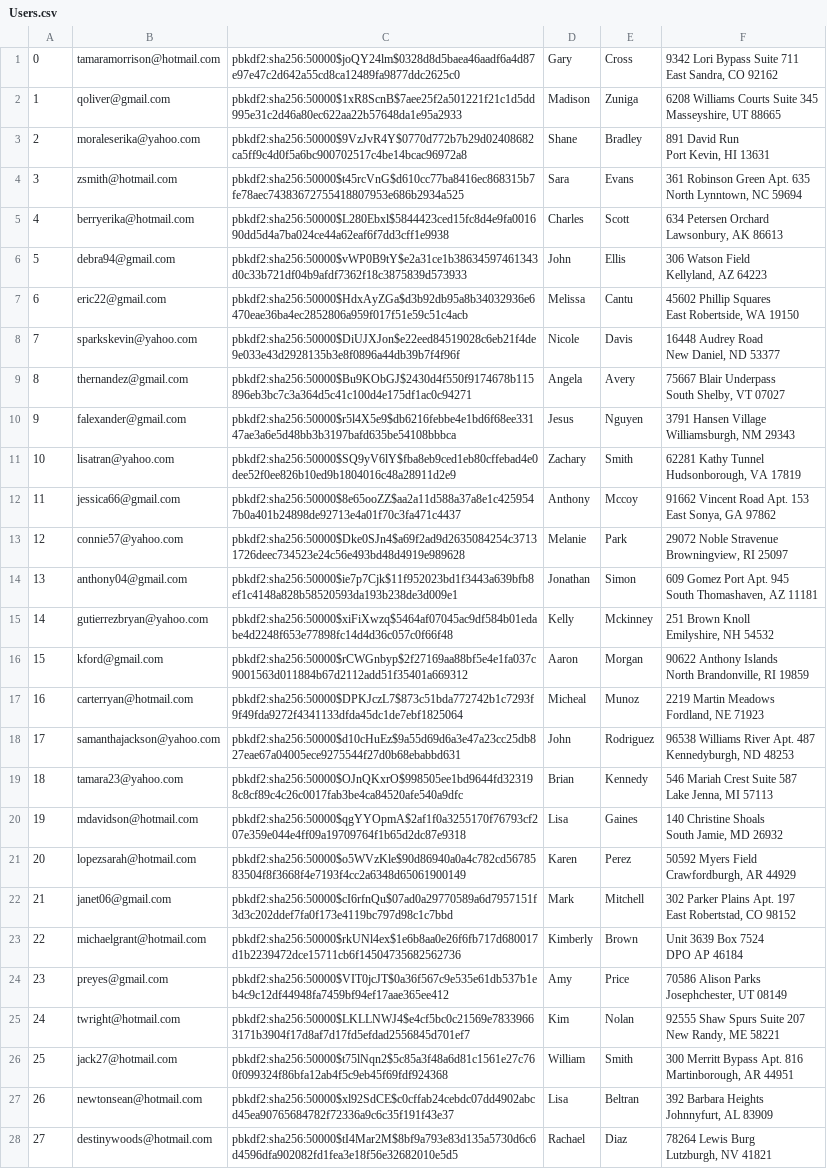
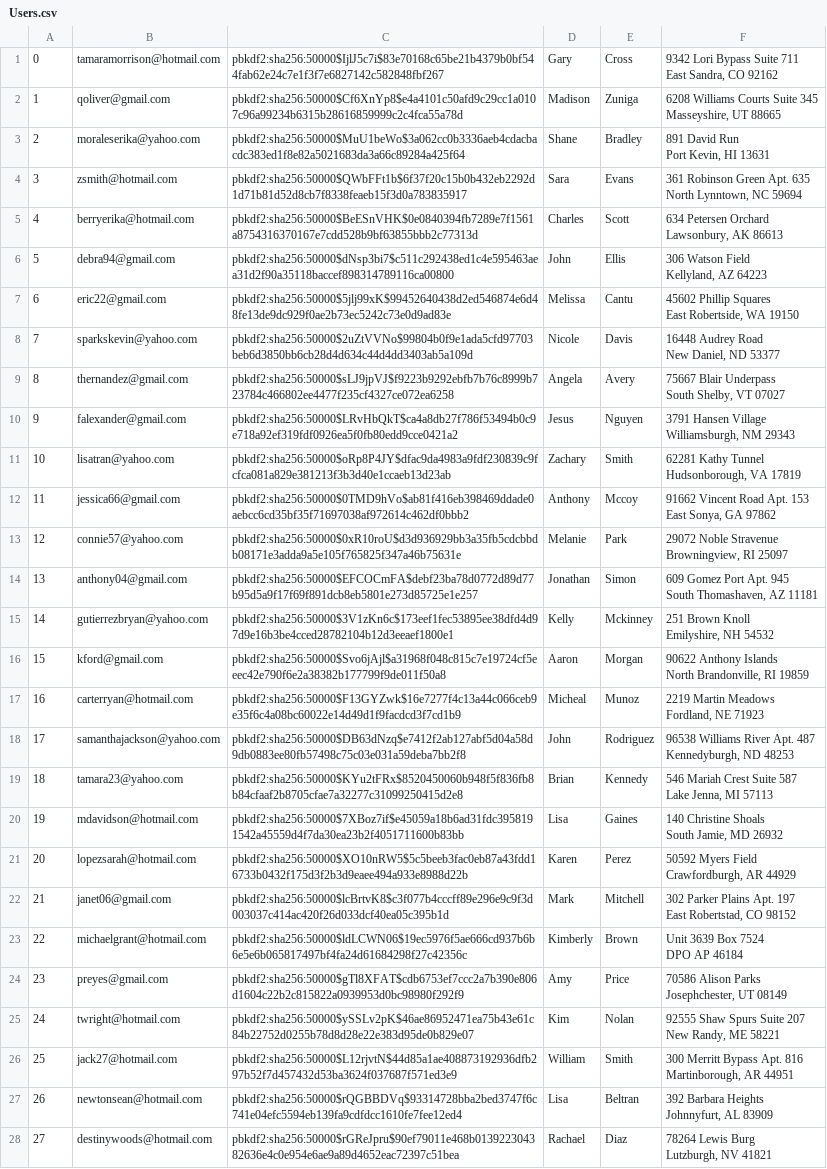
Before and after one commit to muazkashif/Mini-Amazon, a CSV file: db/data/Users.csv, drawn as a sheet; only a part is shown; the diff covers the shown part only; the diff names each change by its address in the sheet, - before the commit and + after, or states it on an @@ line.

```diff
--- a/db/data/Users.csv
+++ b/db/data/Users.csv
-C1: pbkdf2:sha256:50000$joQY24lm$0328d8d5baea46aadf6a4d87e97e47c2d642a55cd8ca12489fa9877ddc2625c0
+C1: pbkdf2:sha256:50000$IjlJ5c7i$83e70168c65be21b4379b0bf544fab62e24c7e1f3f7e6827142c582848fbf267
-C2: pbkdf2:sha256:50000$1xR8ScnB$7aee25f2a501221f21c1d5dd995e31c2d46a80ec622aa22b57648da1e95a2933
+C2: pbkdf2:sha256:50000$Cf6XnYp8$e4a4101c50afd9c29cc1a0107c96a99234b6315b28616859999c2c4fca55a78d
-C3: pbkdf2:sha256:50000$9VzJvR4Y$0770d772b7b29d02408682ca5ff9c4d0f5a6bc900702517c4be14bcac96972a8
+C3: pbkdf2:sha256:50000$MuU1beWo$3a062cc0b3336aeb4cdacbacdc383ed1f8e82a5021683da3a66c89284a425f64
-C4: pbkdf2:sha256:50000$t45rcVnG$d610cc77ba8416ec868315b7fe78aec74383672755418807953e686b2934a525
+C4: pbkdf2:sha256:50000$QWbFFt1b$6f37f20c15b0b432eb2292d1d71b81d52d8cb7f8338feaeb15f3d0a783835917
-C5: pbkdf2:sha256:50000$L280Ebxl$5844423ced15fc8d4e9fa001690dd5d4a7ba024ce44a62eaf6f7dd3cff1e9938
+C5: pbkdf2:sha256:50000$BeESnVHK$0e0840394fb7289e7f1561a8754316370167e7cdd528b9bf63855bbb2c77313d
-C6: pbkdf2:sha256:50000$vWP0B9tY$e2a31ce1b38634597461343d0c33b721df04b9afdf7362f18c3875839d573933
+C6: pbkdf2:sha256:50000$dNsp3bi7$c511c292438ed1c4e595463aea31d2f90a35118baccef898314789116ca00800
-C7: pbkdf2:sha256:50000$HdxAyZGa$d3b92db95a8b34032936e6470eae36ba4ec2852806a959f017f51e59c51c4acb
+C7: pbkdf2:sha256:50000$5jlj99xK$99452640438d2ed546874e6d48fe13de9dc929f0ae2b73ec5242c73e0d9ad83e
-C8: pbkdf2:sha256:50000$DiUJXJon$e22eed84519028c6eb21f4de9e033e43d2928135b3e8f0896a44db39b7f4f96f
+C8: pbkdf2:sha256:50000$2uZtVVNo$99804b0f9e1ada5cfd97703beb6d3850bb6cb28d4d634c44d4dd3403ab5a109d
-C9: pbkdf2:sha256:50000$Bu9KObGJ$2430d4f550f9174678b115896eb3bc7c3a364d5c41c100d4e175df1ac0c94271
+C9: pbkdf2:sha256:50000$sLJ9jpVJ$f9223b9292ebfb7b76c8999b723784c466802ee4477f235cf4327ce072ea6258
-C10: pbkdf2:sha256:50000$r5l4X5e9$db6216febbe4e1bd6f68ee33147ae3a6e5d48bb3b3197bafd635be54108bbbca
+C10: pbkdf2:sha256:50000$LRvHbQkT$ca4a8db27f786f53494b0c9e718a92ef319fdf0926ea5f0fb80edd9cce0421a2
-C11: pbkdf2:sha256:50000$SQ9yV6lY$fba8eb9ced1eb80cffebad4e0dee52f0ee826b10ed9b1804016c48a28911d2e9
+C11: pbkdf2:sha256:50000$oRp8P4JY$dfac9da4983a9fdf230839c9fcfca081a829e381213f3b3d40e1ccaeb13d23ab
-C12: pbkdf2:sha256:50000$8e65ooZZ$aa2a11d588a37a8e1c4259547b0a401b24898de92713e4a01f70c3fa471c4437
+C12: pbkdf2:sha256:50000$0TMD9hVo$ab81f416eb398469ddade0aebcc6cd35bf35f71697038af972614c462df0bbb2
-C13: pbkdf2:sha256:50000$Dke0SJn4$a69f2ad9d2635084254c37131726deec734523e24c56e493bd48d4919e989628
+C13: pbkdf2:sha256:50000$0xR10roU$d3d936929bb3a35fb5cdcbbdb08171e3adda9a5e105f765825f347a46b75631e
-C14: pbkdf2:sha256:50000$ie7p7Cjk$11f952023bd1f3443a639bfb8ef1c4148a828b58520593da193b238de3d009e1
+C14: pbkdf2:sha256:50000$EFCOCmFA$debf23ba78d0772d89d77b95d5a9f17f69f891dcb8eb5801e273d85725e1e257
-C15: pbkdf2:sha256:50000$xiFiXwzq$5464af07045ac9df584b01edabe4d2248f653e77898fc14d4d36c057c0f66f48
+C15: pbkdf2:sha256:50000$3V1zKn6c$173eef1fec53895ee38dfd4d97d9e16b3be4cced28782104b12d3eeaef1800e1
-C16: pbkdf2:sha256:50000$rCWGnbyp$2f27169aa88bf5e4e1fa037c9001563d011884b67d2112add51f35401a669312
+C16: pbkdf2:sha256:50000$Svo6jAjl$a31968f048c815c7e19724cf5eeec42e790f6e2a38382b177799f9de011f50a8
-C17: pbkdf2:sha256:50000$DPKJczL7$873c51bda772742b1c7293f9f49fda9272f4341133dfda45dc1de7ebf1825064
+C17: pbkdf2:sha256:50000$F13GYZwk$16e7277f4c13a44c066ceb9e35f6c4a08bc60022e14d49d1f9facdcd3f7cd1b9
-C18: pbkdf2:sha256:50000$d10cHuEz$9a55d69d6a3e47a23cc25db827eae67a04005ece9275544f27d0b68ebabbd631
+C18: pbkdf2:sha256:50000$DB63dNzq$e7412f2ab127abf5d04a58d9db0883ee80fb57498c75c03e031a59deba7bb2f8
-C19: pbkdf2:sha256:50000$OJnQKxrO$998505ee1bd9644fd323198c8cf89c4c26c0017fab3be4ca84520afe540a9dfc
+C19: pbkdf2:sha256:50000$KYu2tFRx$8520450060b948f5f836fb8b84cfaaf2b8705cfae7a32277c31099250415d2e8
-C20: pbkdf2:sha256:50000$qgYYOpmA$2af1f0a3255170f76793cf207e359e044e4ff09a19709764f1b65d2dc87e9318
+C20: pbkdf2:sha256:50000$7XBoz7if$e45059a18b6ad31fdc3958191542a45559d4f7da30ea23b2f4051711600b83bb
-C21: pbkdf2:sha256:50000$o5WVzKle$90d86940a0a4c782cd5678583504f8f3668f4e7193f4cc2a6348d65061900149
+C21: pbkdf2:sha256:50000$XO10nRW5$5c5beeb3fac0eb87a43fdd16733b0432f175d3f2b3d9eaee494a933e8988d22b
-C22: pbkdf2:sha256:50000$cI6rfnQu$07ad0a29770589a6d7957151f3d3c202ddef7fa0f173e4119bc797d98c1c7bbd
+C22: pbkdf2:sha256:50000$lcBrtvK8$c3f077b4cccff89e296e9c9f3d003037c414ac420f26d033dcf40ea05c395b1d
-C23: pbkdf2:sha256:50000$rkUNl4ex$1e6b8aa0e26f6fb717d680017d1b2239472dce15711cb6f14504735682562736
+C23: pbkdf2:sha256:50000$ldLCWN06$19ec5976f5ae666cd937b6b6e5e6b065817497bf4fa24d61684298f27c42356c
-C24: pbkdf2:sha256:50000$VIT0jcJT$0a36f567c9e535e61db537b1eb4c9c12df44948fa7459bf94ef17aae365ee412
+C24: pbkdf2:sha256:50000$gTl8XFAT$cdb6753ef7ccc2a7b390e806d1604c22b2c815822a0939953d0bc98980f292f9
-C25: pbkdf2:sha256:50000$LKLLNWJ4$e4cf5bc0c21569e78339663171b3904f17d8af7d17fd5efdad2556845d701ef7
+C25: pbkdf2:sha256:50000$ySSLv2pK$46ae86952471ea75b43e61c84b22752d0255b78d8d28e22e383d95de0b829e07
-C26: pbkdf2:sha256:50000$t75lNqn2$5c85a3f48a6d81c1561e27c760f099324f86bfa12ab4f5c9eb45f69fdf924368
+C26: pbkdf2:sha256:50000$L12rjvtN$44d85a1ae408873192936dfb297b52f7d457432d53ba3624f037687f571ed3e9
-C27: pbkdf2:sha256:50000$xl92SdCE$c0cffab24cebdc07dd4902abcd45ea90765684782f72336a9c6c35f191f43e37
+C27: pbkdf2:sha256:50000$rQGBBDVq$93314728bba2bed3747f6c741e04efc5594eb139fa9cdfdcc1610fe7fee12ed4
-C28: pbkdf2:sha256:50000$tI4Mar2M$8bf9a793e83d135a5730d6c6d4596dfa902082fd1fea3e18f56e32682010e5d5
+C28: pbkdf2:sha256:50000$rGReJpru$90ef79011e468b013922304382636e4c0e954e6ae9a89d4652eac72397c51bea
```
Also changed, not shown: 22 edited cells elsewhere in this file, db/data/Products.csv, db/generated/Products.csv, 2 other files.
